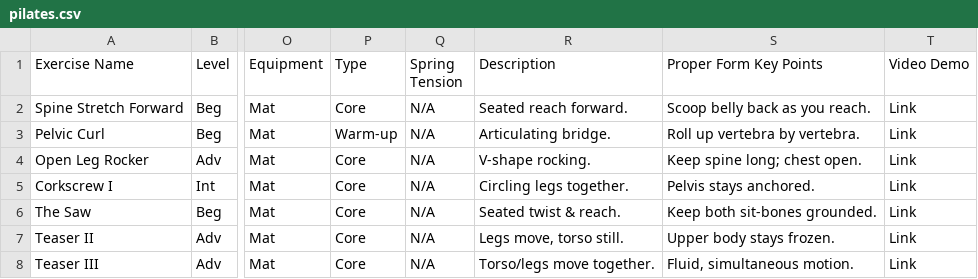
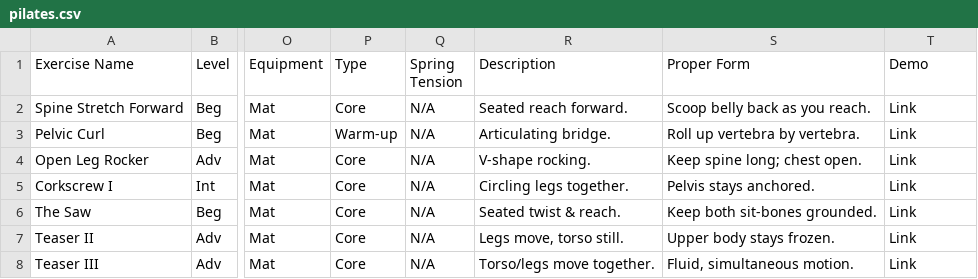
Before and after one commit to belyeu/sprint-app, a CSV file: pilates.csv, drawn as a sheet; only a part is shown, gaps mark what is left out; the diff names each change by its address in the sheet, - before the commit and + after, or states it on an @@ line.

Commit message:
Update pilates.csv

```diff
--- a/pilates.csv
+++ b/pilates.csv
-S1: Proper Form Key Points
+S1: Proper Form
-T1: Video Demo
+T1: Demo
```
